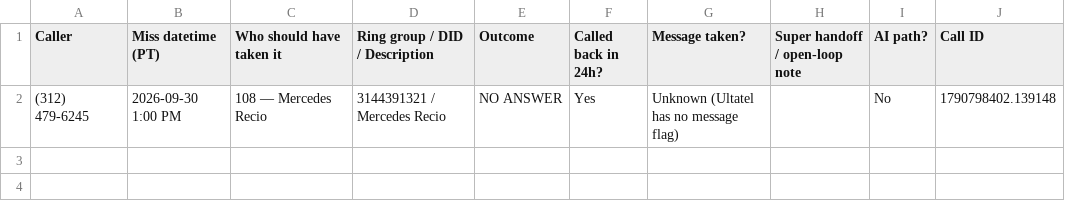
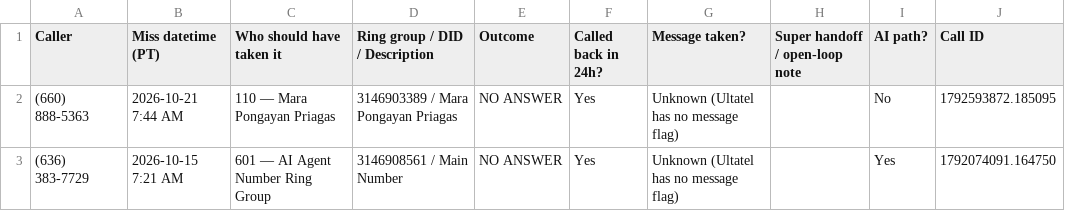
Before and after one commit to pollard22/Phone-dashboard, a CSV file: public/data/Missed_ownership_B_called_back.csv, drawn as a sheet.

```diff
--- a/public/data/Missed_ownership_B_called_back.csv
+++ b/public/data/Missed_ownership_B_called_back.csv
@@ -1,2 +1,3 @@
 Caller,Miss datetime (PT),Who should have taken it,Ring group / DID / Description,Outcome,Called back in 24h?,Message taken?,Super handoff / open-loop note,AI path?,Call ID
-(312) 479-6245,2026-09-30 1:00 PM,108 — Mercedes Recio,3144391321 / Mercedes Recio,NO ANSWER,Yes,Unknown (Ultatel has no message flag),,No,1790798402.139148
+(660) 888-5363,2026-10-21 7:44 AM,110 — Mara Pongayan Priagas,3146903389 / Mara Pongayan Priagas,NO ANSWER,Yes,Unknown (Ultatel has no message flag),,No,1792593872.185095
+(636) 383-7729,2026-10-15 7:21 AM,601 — AI Agent Number Ring Group,3146908561 / Main Number,NO ANSWER,Yes,Unknown (Ultatel has no message flag),,Yes,1792074091.164750
```
Also changed, not shown: public/data/Overview.csv, public/data/callback_hygiene_ultatel.csv, 7 other files.
